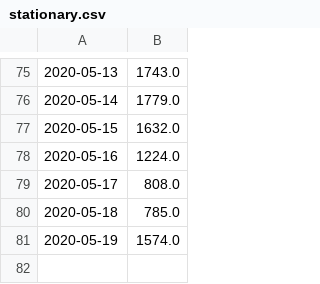
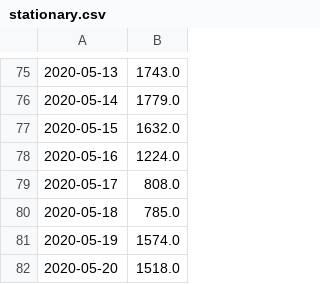
Before and after one commit to LindsayMoir/arima, a CSV file: data/stationary.csv, drawn as a sheet; only a part is shown, gaps mark what is left out; the diff names each change by its address in the sheet, - before the commit and + after, or states it on an @@ line.

Commit message:
bug: multi_step_forecast
If a dataset is flattening, ARIMA will start to go negative on the dependent variable being predicted. Truncated the df to make sure this did not happen.

```diff
--- a/data/stationary.csv
+++ b/data/stationary.csv
+row 82: 2020-05-20 | 1518.0
```
Also changed, not shown: 13 other files.
